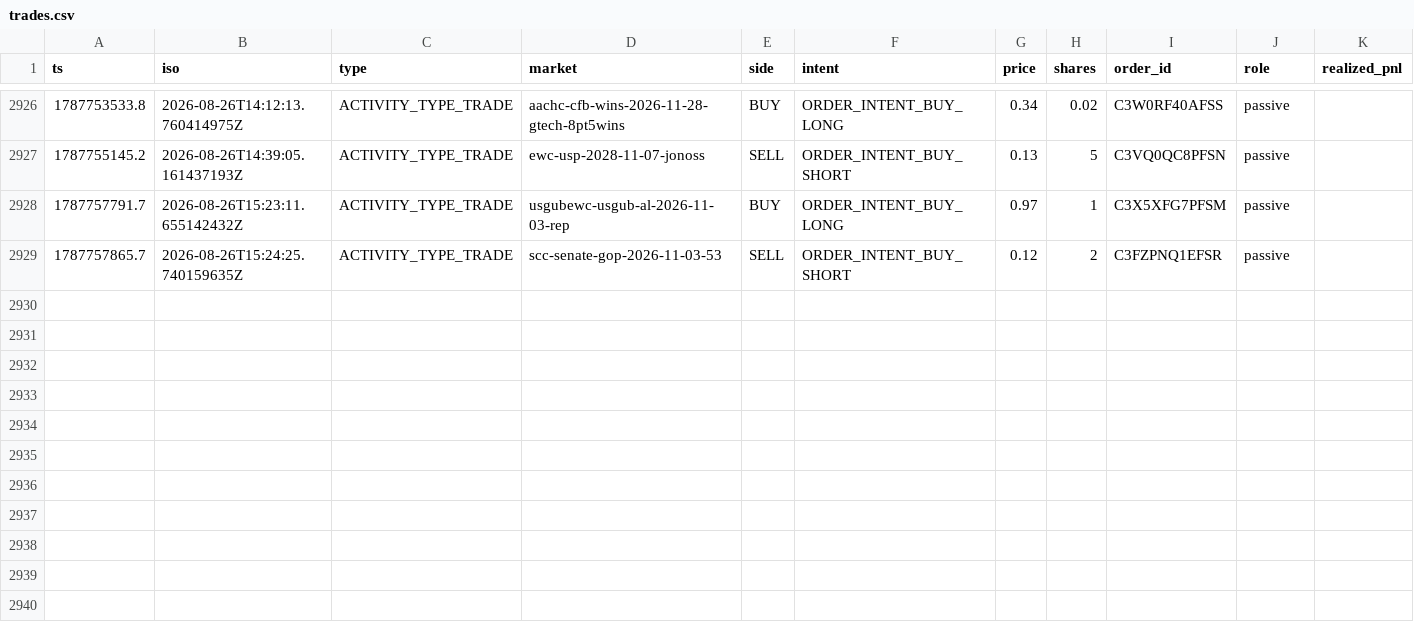
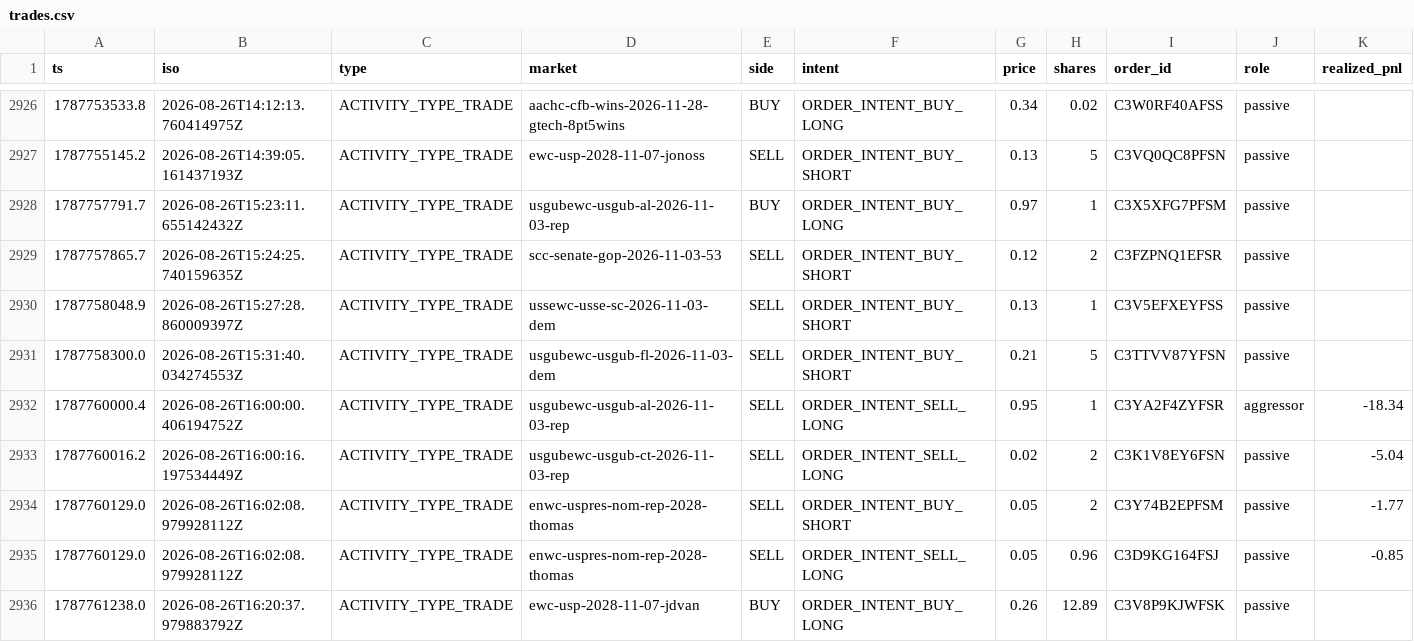
Before and after one commit to christophercox2-boop/liquidity-rewards, a CSV file: data/trades.csv, drawn as a sheet; only a part is shown, gaps mark what is left out; rows hold the shown columns only; the diff names each change by its address in the sheet, - before the commit and + after, or states it on an @@ line.

Commit message:
trade history: +7 rows [skip ci]

```diff
--- a/data/trades.csv
+++ b/data/trades.csv
+row 2930: 1787758048.9 | 2026-08-26T15:27:28.860009397Z | ACTIVITY_TYPE_TRADE | ussewc-usse-sc-2026-11-03-dem | SELL | ORDER_INTENT_BUY_SHORT | 0.13 | 1 | C3V5EFXEYFSS | passive
+row 2931: 1787758300.0 | 2026-08-26T15:31:40.034274553Z | ACTIVITY_TYPE_TRADE | usgubewc-usgub-fl-2026-11-03-dem | SELL | ORDER_INTENT_BUY_SHORT | 0.21 | 5 | C3TTVV87YFSN | passive
+row 2932: 1787760000.4 | 2026-08-26T16:00:00.406194752Z | ACTIVITY_TYPE_TRADE | usgubewc-usgub-al-2026-11-03-rep | SELL | ORDER_INTENT_SELL_LONG | 0.95 | 1 | C3YA2F4ZYFSR | aggressor | -18.34
+row 2933: 1787760016.2 | 2026-08-26T16:00:16.197534449Z | ACTIVITY_TYPE_TRADE | usgubewc-usgub-ct-2026-11-03-rep | SELL | ORDER_INTENT_SELL_LONG | 0.02 | 2 | C3K1V8EY6FSN | passive | -5.04
+row 2934: 1787760129.0 | 2026-08-26T16:02:08.979928112Z | ACTIVITY_TYPE_TRADE | enwc-uspres-nom-rep-2028-thomas | SELL | ORDER_INTENT_BUY_SHORT | 0.05 | 2 | C3Y74B2EPFSM | passive | -1.77
+row 2935: 1787760129.0 | 2026-08-26T16:02:08.979928112Z | ACTIVITY_TYPE_TRADE | enwc-uspres-nom-rep-2028-thomas | SELL | ORDER_INTENT_SELL_LONG | 0.05 | 0.96 | C3D9KG164FSJ | passive | -0.85
+row 2936: 1787761238.0 | 2026-08-26T16:20:37.979883792Z | ACTIVITY_TYPE_TRADE | ewc-usp-2028-11-07-jdvan | BUY | ORDER_INTENT_BUY_LONG | 0.26 | 12.89 | C3V8P9KJWFSK | passive
```
